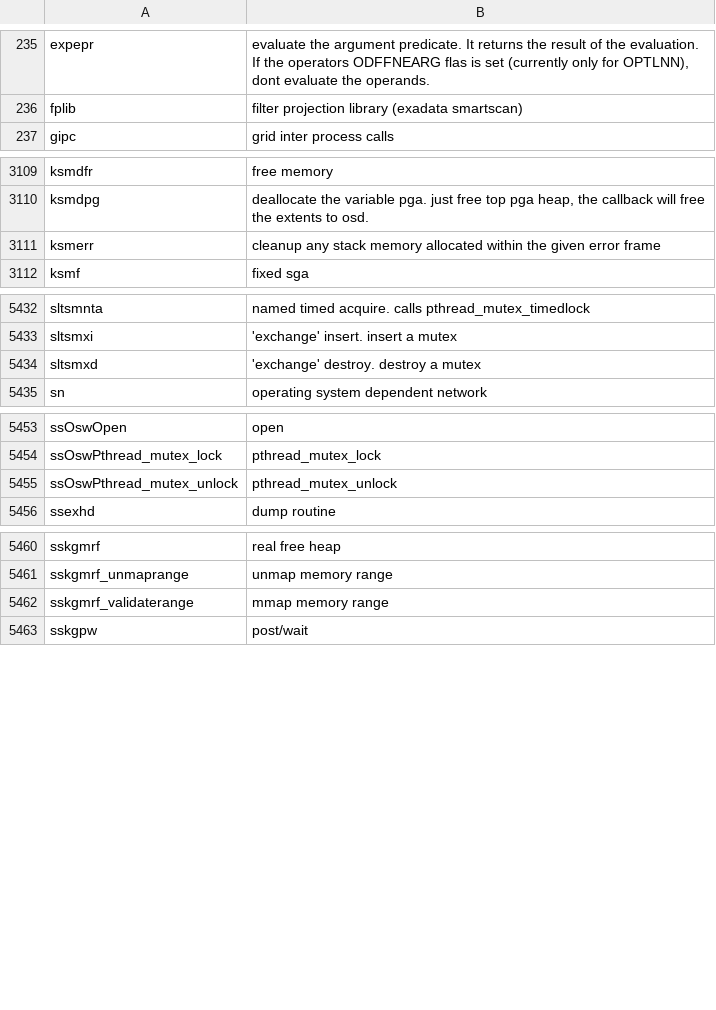
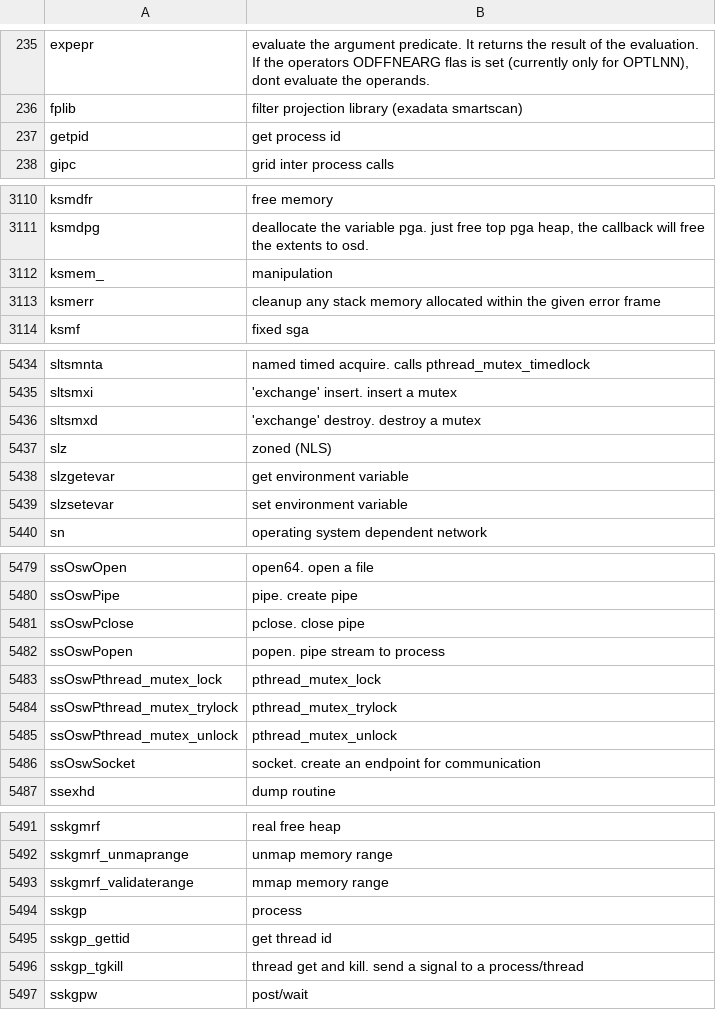
Before and after one commit to skoehler-soocs/ora_db_func_anno, a CSV file: functions.csv, drawn as a sheet; only a part is shown, gaps mark what is left out; addresses are those after the commit; the diff covers the shown part only; the diff names each change by its address in the sheet, - before the commit and + after, or states it on an @@ line.

```diff
--- a/functions.csv
+++ b/functions.csv
+row 237: getpid | get process id
+row 3112: ksmem_ | manipulation
+row 5437: slz | zoned (NLS)
+row 5438: slzgetevar | get environment variable
+row 5439: slzsetevar | set environment variable
-B5479: open
+B5479: open64. open a file
+row 5480: ssOswPipe | pipe. create pipe
+row 5481: ssOswPclose | pclose. close pipe
+row 5482: ssOswPopen | popen. pipe stream to process
+row 5484: ssOswPthread_mutex_trylock | pthread_mutex_trylock
+row 5486: ssOswSocket | socket. create an endpoint for communication
+row 5494: sskgp | process
+row 5495: sskgp_gettid | get thread id
+row 5496: sskgp_tgkill | thread get and kill. send a signal to a process/thread
```
Also changed, not shown: 21 added rows and 1 edited cell elsewhere in this file.
